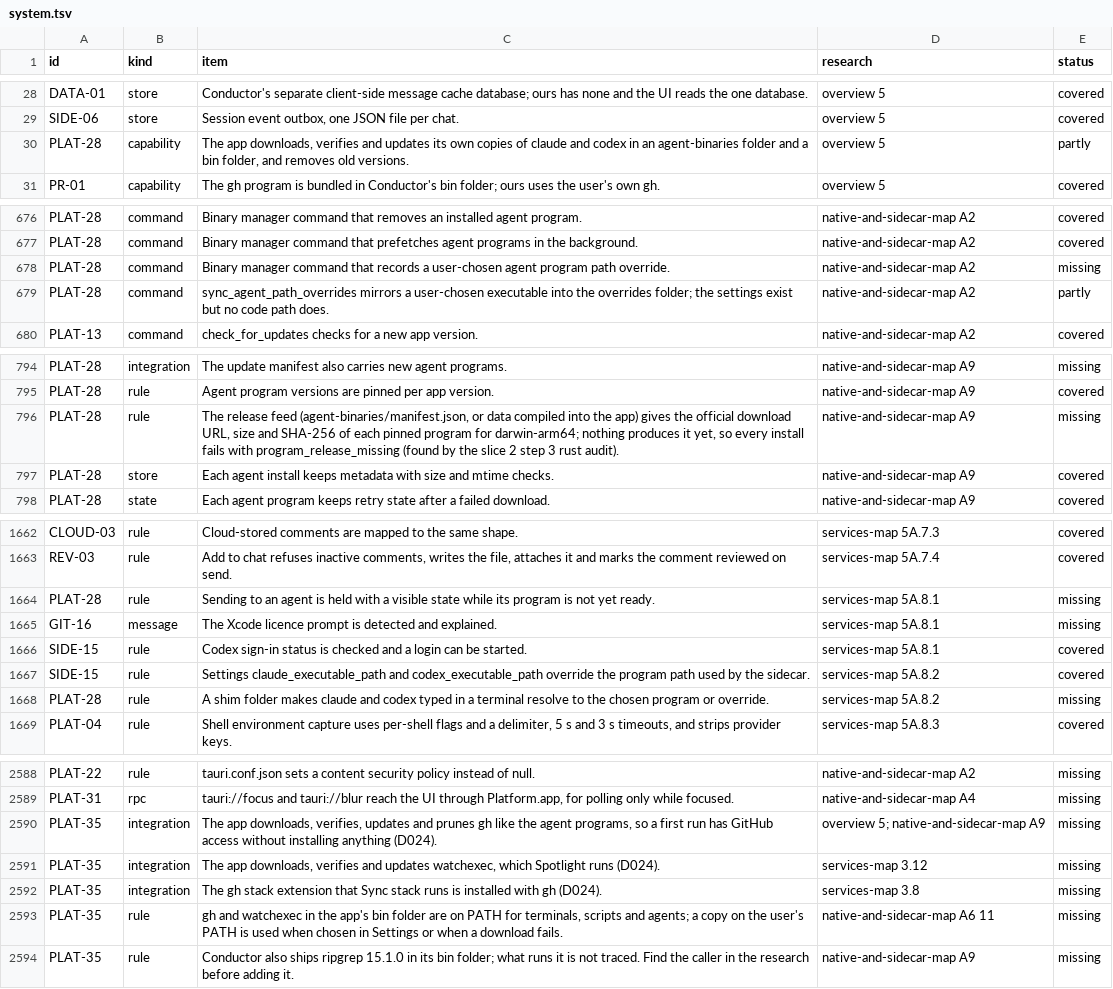
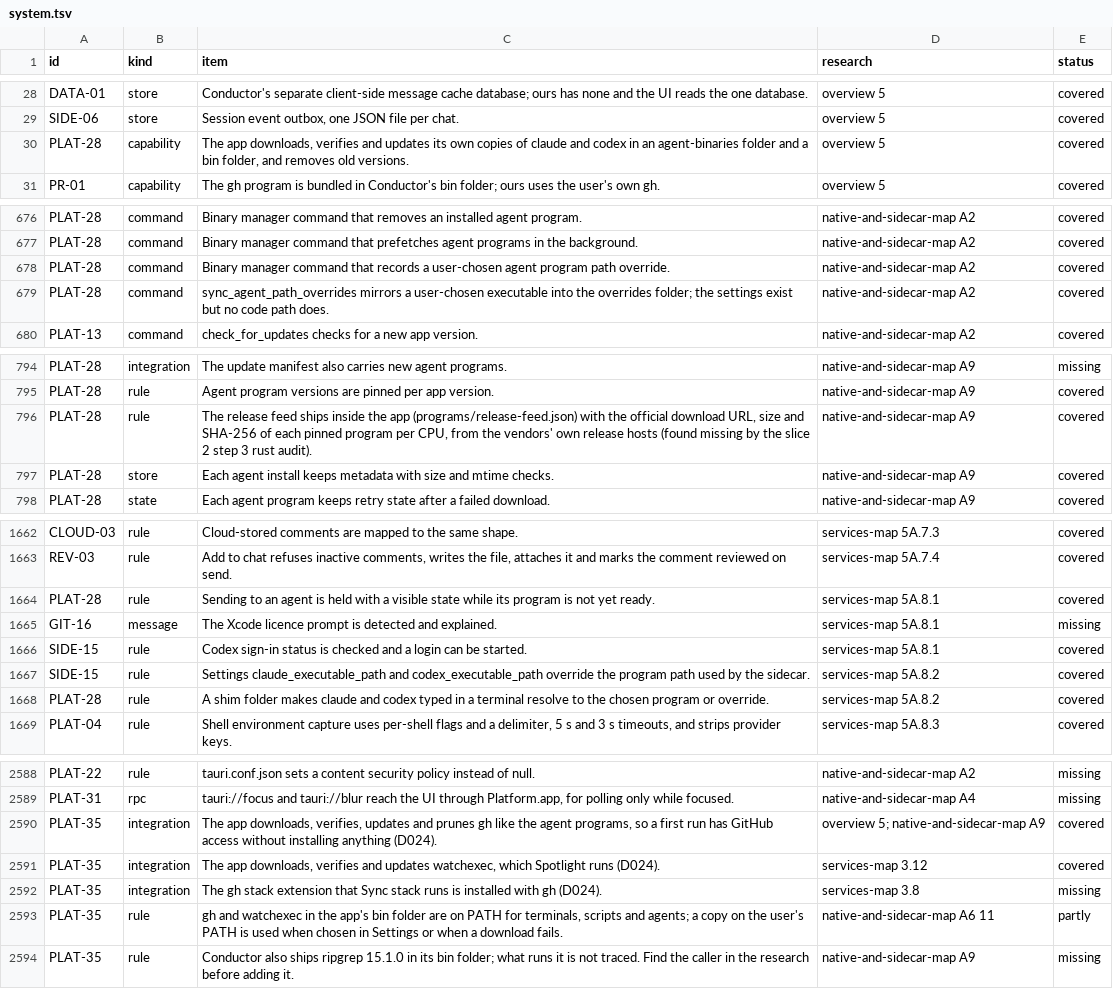
Before and after one commit to jahala/conducted, a TSV file: docs/plans/items/system.tsv, drawn as a sheet; only a part is shown, gaps mark what is left out; the diff covers the shown part only.

```diff
--- a/docs/plans/items/system.tsv
+++ b/docs/plans/items/system.tsv
@@ -29,3 +29,3 @@ DATA-01	store	Conductor's separate client-side message cache database; ours has
 SIDE-06	store	Session event outbox, one JSON file per chat.	overview 5	covered
-PLAT-28	capability	The app downloads, verifies and updates its own copies of claude and codex in an agent-binaries folder and a bin folder, and removes old versions.	overview 5	partly
+PLAT-28	capability	The app downloads, verifies and updates its own copies of claude and codex in an agent-binaries folder and a bin folder, and removes old versions.	overview 5	covered
 PR-01	capability	The gh program is bundled in Conductor's bin folder; ours uses the user's own gh.	overview 5	covered
@@ -677,4 +677,4 @@ PLAT-28	command	Binary manager command that removes an installed agent program.
 PLAT-28	command	Binary manager command that prefetches agent programs in the background.	native-and-sidecar-map A2	covered
-PLAT-28	command	Binary manager command that records a user-chosen agent program path override.	native-and-sidecar-map A2	missing
-PLAT-28	command	sync_agent_path_overrides mirrors a user-chosen executable into the overrides folder; the settings exist but no code path does.	native-and-sidecar-map A2	partly
+PLAT-28	command	Binary manager command that records a user-chosen agent program path override.	native-and-sidecar-map A2	covered
+PLAT-28	command	sync_agent_path_overrides mirrors a user-chosen executable into the overrides folder; the settings exist but no code path does.	native-and-sidecar-map A2	covered
 PLAT-13	command	check_for_updates checks for a new app version.	native-and-sidecar-map A2	covered
@@ -795,3 +795,3 @@ PLAT-28	integration	The update manifest also carries new agent programs.	native-
 PLAT-28	rule	Agent program versions are pinned per app version.	native-and-sidecar-map A9	covered
-PLAT-28	rule	The release feed (agent-binaries/manifest.json, or data compiled into the app) gives the official download URL, size and SHA-256 of each pinned program for darwin-arm64; nothing produces it yet, so every install fails with program_release_missing (found by the slice 2 step 3 rust audit).	native-and-sidecar-map A9	missing
+PLAT-28	rule	The release feed ships inside the app (programs/release-feed.json) with the official download URL, size and SHA-256 of each pinned program per CPU, from the vendors' own release hosts (found missing by the slice 2 step 3 rust audit).	native-and-sidecar-map A9	covered
 PLAT-28	store	Each agent install keeps metadata with size and mtime checks.	native-and-sidecar-map A9	covered
@@ -1663,3 +1663,3 @@ CLOUD-03	rule	Cloud-stored comments are mapped to the same shape.	services-map 5
 REV-03	rule	Add to chat refuses inactive comments, writes the file, attaches it and marks the comment reviewed on send.	services-map 5A.7.4	covered
-PLAT-28	rule	Sending to an agent is held with a visible state while its program is not yet ready.	services-map 5A.8.1	missing
+PLAT-28	rule	Sending to an agent is held with a visible state while its program is not yet ready.	services-map 5A.8.1	covered
 GIT-16	message	The Xcode licence prompt is detected and explained.	services-map 5A.8.1	missing
@@ -1667,3 +1667,3 @@ SIDE-15	rule	Codex sign-in status is checked and a login can be started.	service
 SIDE-15	rule	Settings claude_executable_path and codex_executable_path override the program path used by the sidecar.	services-map 5A.8.2	covered
-PLAT-28	rule	A shim folder makes claude and codex typed in a terminal resolve to the chosen program or override.	services-map 5A.8.2	missing
+PLAT-28	rule	A shim folder makes claude and codex typed in a terminal resolve to the chosen program or override.	services-map 5A.8.2	covered
 PLAT-04	rule	Shell environment capture uses per-shell flags and a delimiter, 5 s and 3 s timeouts, and strips provider keys.	services-map 5A.8.3	covered
@@ -2589,6 +2589,6 @@ PLAT-22	rule	tauri.conf.json sets a content security policy instead of null.	nat
 PLAT-31	rpc	tauri://focus and tauri://blur reach the UI through Platform.app, for polling only while focused.	native-and-sidecar-map A4	missing
-PLAT-35	integration	The app downloads, verifies, updates and prunes gh like the agent programs, so a first run has GitHub access without installing anything (D024).	overview 5; native-and-sidecar-map A9	missing
-PLAT-35	integration	The app downloads, verifies and updates watchexec, which Spotlight runs (D024).	services-map 3.12	missing
+PLAT-35	integration	The app downloads, verifies, updates and prunes gh like the agent programs, so a first run has GitHub access without installing anything (D024).	overview 5; native-and-sidecar-map A9	covered
+PLAT-35	integration	The app downloads, verifies and updates watchexec, which Spotlight runs (D024).	services-map 3.12	covered
 PLAT-35	integration	The gh stack extension that Sync stack runs is installed with gh (D024).	services-map 3.8	missing
-PLAT-35	rule	gh and watchexec in the app's bin folder are on PATH for terminals, scripts and agents; a copy on the user's PATH is used when chosen in Settings or when a download fails.	native-and-sidecar-map A6 11	missing
+PLAT-35	rule	gh and watchexec in the app's bin folder are on PATH for terminals, scripts and agents; a copy on the user's PATH is used when chosen in Settings or when a download fails.	native-and-sidecar-map A6 11	partly
 PLAT-35	rule	Conductor also ships ripgrep 15.1.0 in its bin folder; what runs it is not traced. Find the caller in the research before adding it.	native-and-sidecar-map A9	missing
```
Also changed, not shown: 7 edited cells elsewhere in this file, docs/plans/items/ui.tsv, 1 other file.
